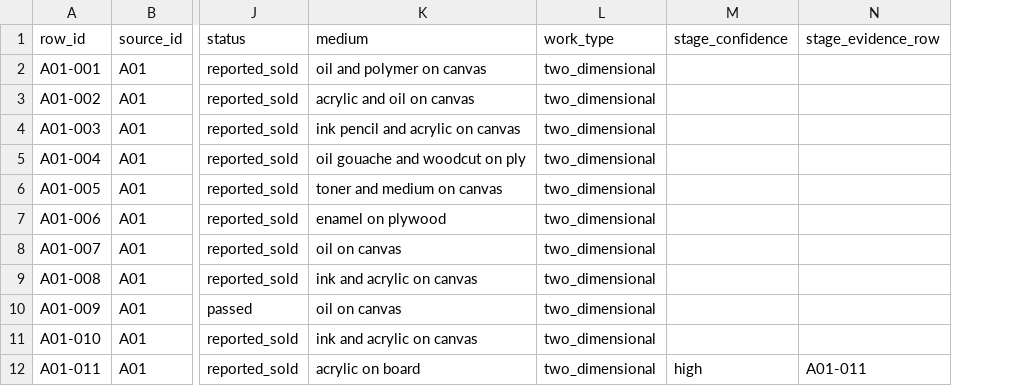
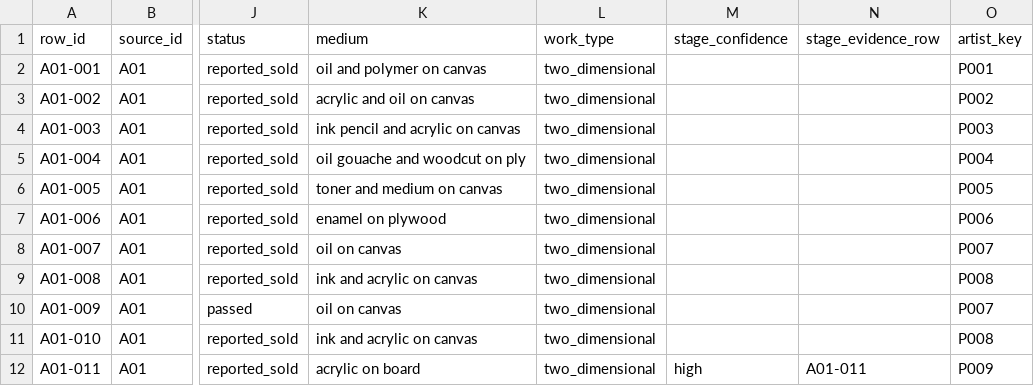
Before and after one commit to grantaj/how-to-price-art, a CSV file: data/auction_comparables.csv, drawn as a sheet; only a part is shown, gaps mark what is left out; the diff names each change by its address in the sheet, - before the commit and + after, or states it on an @@ line.

Commit message:
Add pseudonymous artist IDs to model within-artist dependence

```diff
--- a/data/auction_comparables.csv
+++ b/data/auction_comparables.csv
+column O (artist_key), rows 2-12: P001 | P002 | P003 | P004 | P005 | P006 | P007 | P008 | P007 | P008 | P009
```
